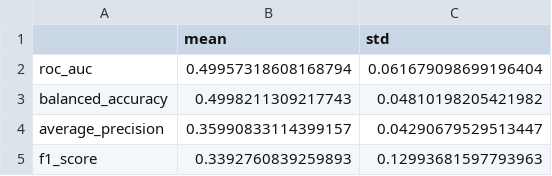
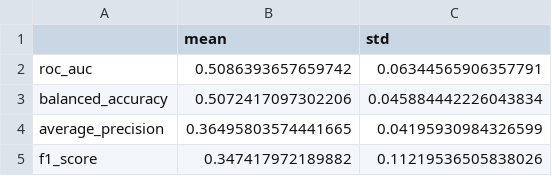
Before and after one commit to armankhoshnevis/Anxiety_Detection, a CSV file: results_summary.csv, drawn as a sheet.

```diff
--- a/results_summary.csv
+++ b/results_summary.csv
@@ -1,5 +1,5 @@
 ,mean,std
-roc_auc,0.49957318608168794,0.061679098699196404
-balanced_accuracy,0.4998211309217743,0.04810198205421982
-average_precision,0.35990833114399157,0.04290679529513447
-f1_score,0.3392760839259893,0.12993681597793963
+roc_auc,0.5086393657659742,0.06344565906357791
+balanced_accuracy,0.5072417097302206,0.045884442226043834
+average_precision,0.36495803574441665,0.04195930984326599
+f1_score,0.347417972189882,0.11219536505838026
```
Also changed, not shown: inner_cv_results.csv, outer_cv_results.csv, 3 other files.
